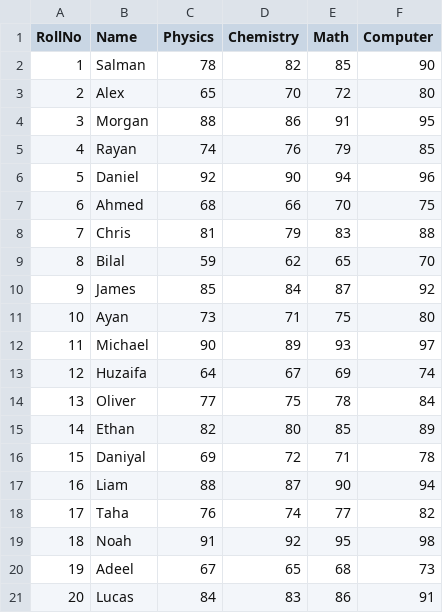
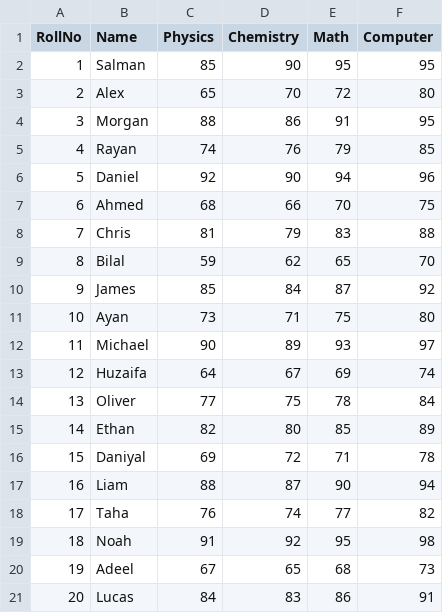
Before and after one commit to salman-khan-usa/Marks-Analyzer, a CSV file: marks.csv, drawn as a sheet.

```diff
--- a/marks.csv
+++ b/marks.csv
@@ -1,3 +1,3 @@
 RollNo,Name,Physics,Chemistry,Math,Computer
-1,Salman,78,82,85,90
+1,Salman,85,90,95,95
 2,Alex,65,70,72,80
```
Also changed, not shown: 1 other file.
